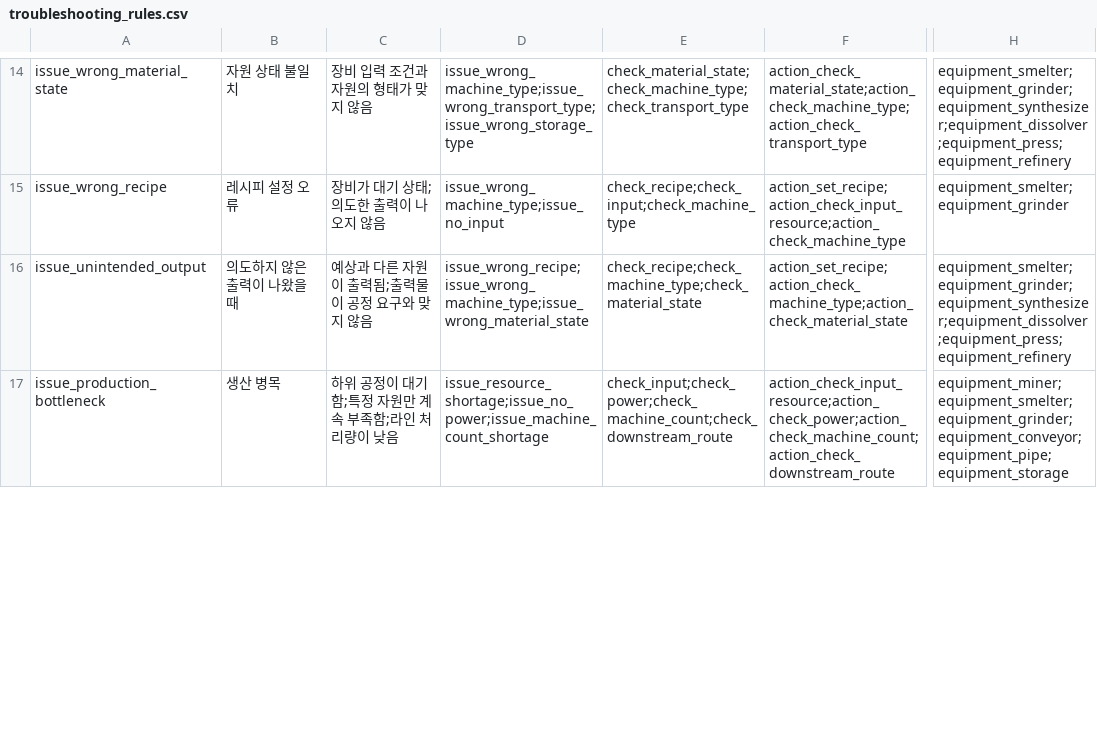
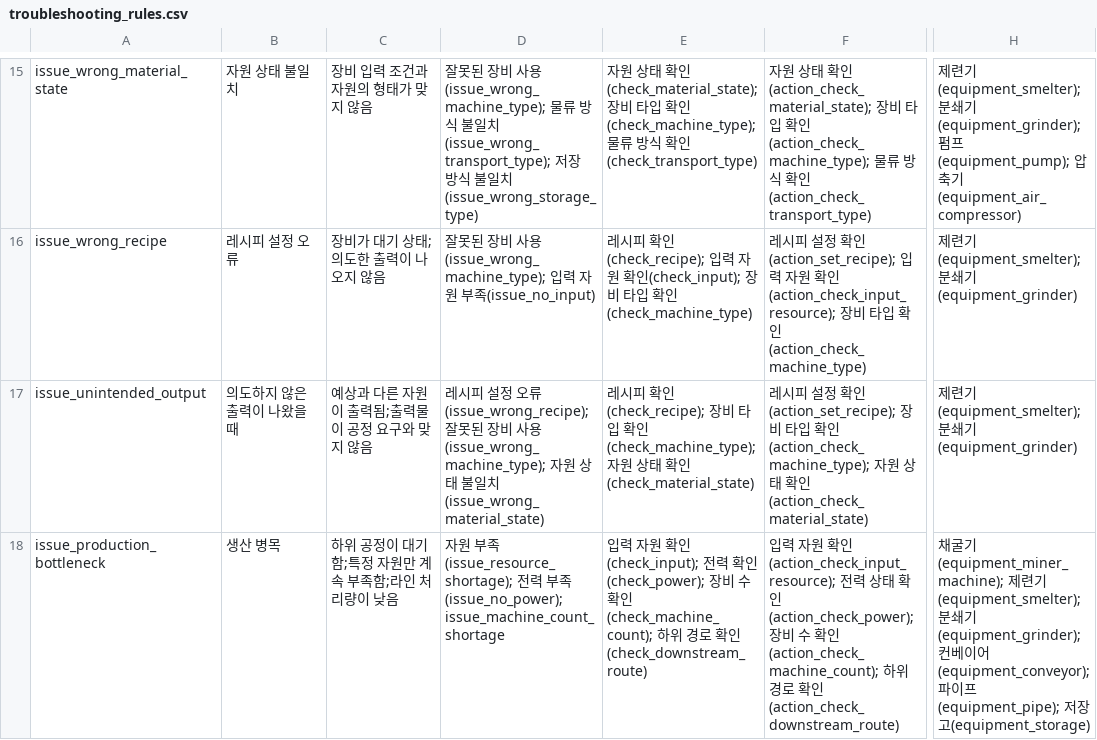
Before and after one commit to PU3-Lab/factory-space, a CSV file: data/game/troubleshooting_rules.csv, drawn as a sheet; only a part is shown, gaps mark what is left out; addresses are those after the commit; the diff covers the shown part only; the diff names each change by its address in the sheet, - before the commit and + after, or states it on an @@ line.

```diff
--- a/data/game/troubleshooting_rules.csv
+++ b/data/game/troubleshooting_rules.csv
-D15: issue_wrong_machine_type;issue_wrong_transport_type;issue_wrong_storage_type
+D15: 잘못된 장비 사용(issue_wrong_machine_type); 물류 방식 불일치(issue_wrong_transport_type); 저장 방식 불일치(issue_wrong_storage_type)
-E15: check_material_state;check_machine_type;check_transport_type
+E15: 자원 상태 확인(check_material_state); 장비 타입 확인(check_machine_type); 물류 방식 확인(check_transport_type)
-F15: action_check_material_state;action_check_machine_type;action_check_transport_type
+F15: 자원 상태 확인(action_check_material_state); 장비 타입 확인(action_check_machine_type); 물류 방식 확인(action_check_transport_type)
-H15: equipment_smelter;equipment_grinder;equipment_synthesizer;equipment_dissolver;equipment_press;equipment_refinery
+H15: 제련기(equipment_smelter); 분쇄기(equipment_grinder); 펌프(equipment_pump); 압축기(equipment_air_compressor)
-D16: issue_wrong_machine_type;issue_no_input
+D16: 잘못된 장비 사용(issue_wrong_machine_type); 입력 자원 부족(issue_no_input)
-E16: check_recipe;check_input;check_machine_type
+E16: 레시피 확인(check_recipe); 입력 자원 확인(check_input); 장비 타입 확인(check_machine_type)
-F16: action_set_recipe;action_check_input_resource;action_check_machine_type
+F16: 레시피 설정 확인(action_set_recipe); 입력 자원 확인(action_check_input_resource); 장비 타입 확인(action_check_machine_type)
-H16: equipment_smelter;equipment_grinder
+H16: 제련기(equipment_smelter); 분쇄기(equipment_grinder)
-D17: issue_wrong_recipe;issue_wrong_machine_type;issue_wrong_material_state
+D17: 레시피 설정 오류(issue_wrong_recipe); 잘못된 장비 사용(issue_wrong_machine_type); 자원 상태 불일치(issue_wrong_material_state)
-E17: check_recipe;check_machine_type;check_material_state
+E17: 레시피 확인(check_recipe); 장비 타입 확인(check_machine_type); 자원 상태 확인(check_material_state)
-F17: action_set_recipe;action_check_machine_type;action_check_material_state
+F17: 레시피 설정 확인(action_set_recipe); 장비 타입 확인(action_check_machine_type); 자원 상태 확인(action_check_material_state)
-H17: equipment_smelter;equipment_grinder;equipment_synthesizer;equipment_dissolver;equipment_press;equipment_refinery
+H17: 제련기(equipment_smelter); 분쇄기(equipment_grinder)
-D18: issue_resource_shortage;issue_no_power;issue_machine_count_shortage
+D18: 자원 부족(issue_resource_shortage); 전력 부족(issue_no_power); issue_machine_count_shortage
-E18: check_input;check_power;check_machine_count;check_downstream_route
+E18: 입력 자원 확인(check_input); 전력 확인(check_power); 장비 수 확인(check_machine_count); 하위 경로 확인(check_downstream_route)
-F18: action_check_input_resource;action_check_power;action_check_machine_count;action_check_downstream_route
+F18: 입력 자원 확인(action_check_input_resource); 전력 상태 확인(action_check_power); 장비 수 확인(action_check_machine_count); 하위 경로 확인(action_check_downstream_route)
-H18: equipment_miner;equipment_smelter;equipment_grinder;equipment_conveyor;equipment_pipe;equipment_storage
+H18: 채굴기(equipment_miner_machine); 제련기(equipment_smelter); 분쇄기(equipment_grinder); 컨베이어(equipment_conveyor); 파이프(equipment_pipe); 저장고(equipment_storage)
```
Also changed, not shown: 4 added rows, 3 removed rows and 61 edited cells elsewhere in this file, data/game/action_policy.csv, data/game/equipment.csv, 16 other files.
